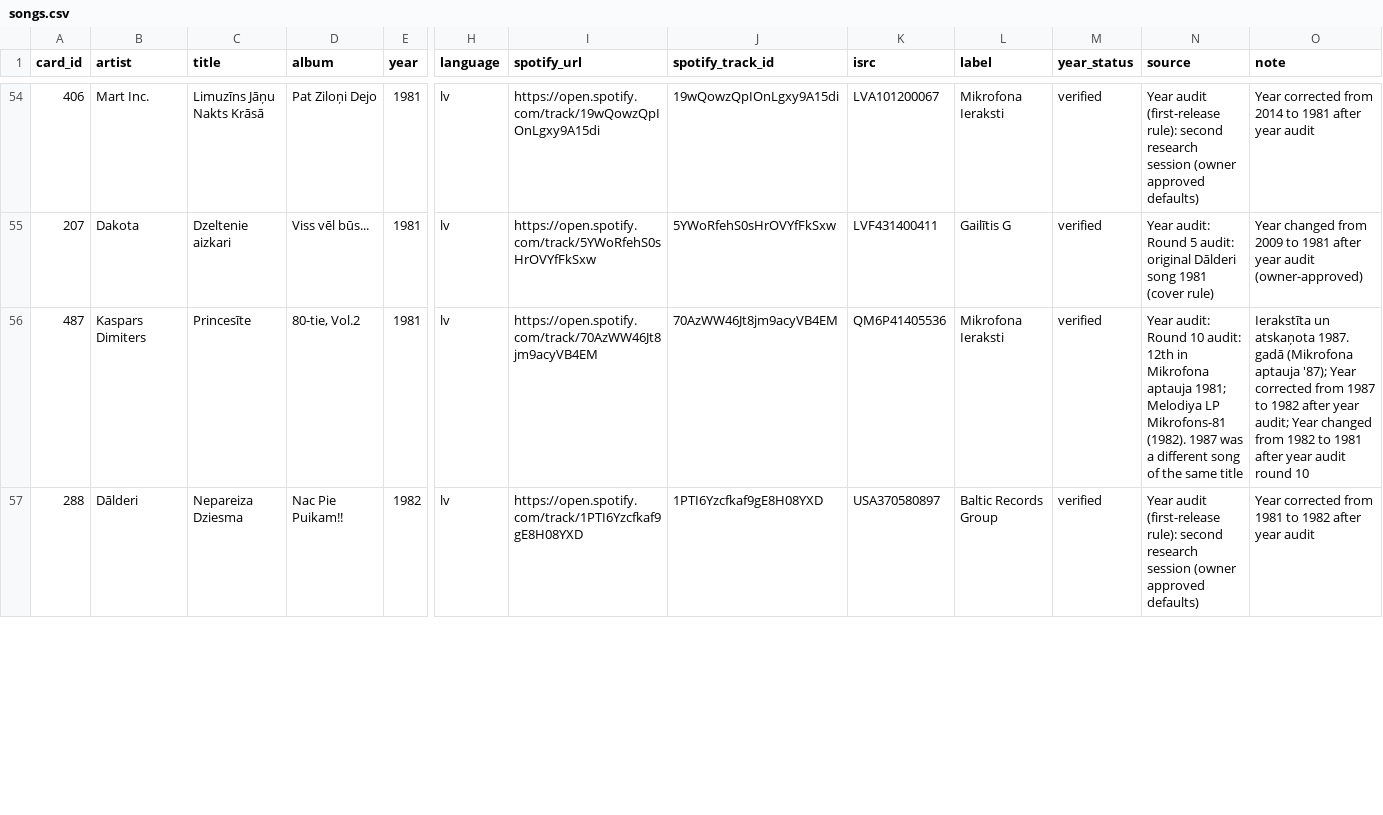
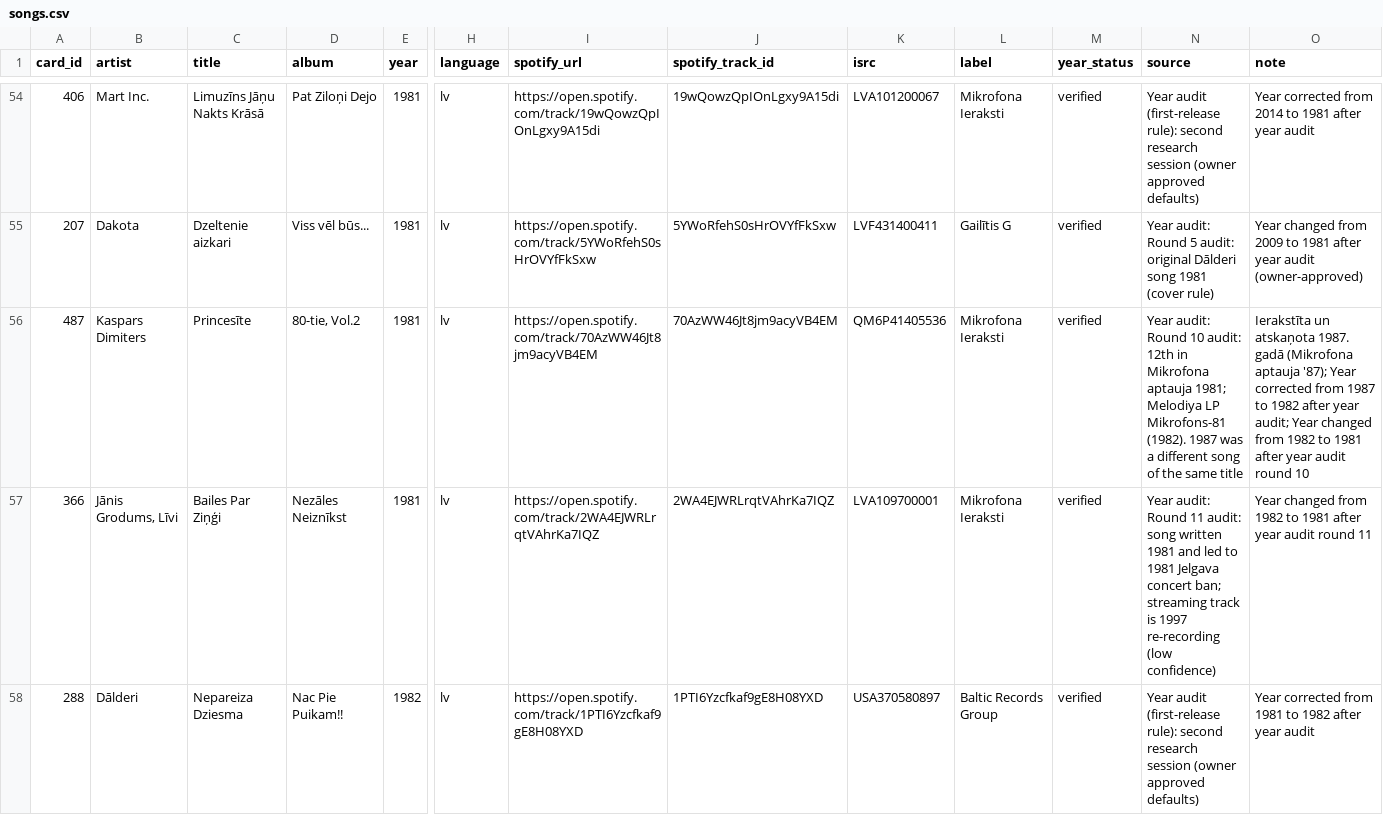
Before and after one commit to UltraPuika/hitster, a CSV file: data/songs.csv, drawn as a sheet; only a part is shown, gaps mark what is left out; rows hold the shown columns only; the diff covers the shown part only; the diff names each change by its address in the sheet, - before the commit and + after, or states it on an @@ line.

```diff
--- a/data/songs.csv
+++ b/data/songs.csv
+row 57: 366 | Jānis Grodums, Līvi | Bailes Par Ziņģi | Nezāles Neiznīkst | 1981 | lv | https://open.spotify.com/track/2WA4EJWRLrqtVAhrKa7IQZ | 2WA4EJWRLrqtVAhrKa7IQZ | LVA109700001 | Mikrofona Ieraksti | verified | Year audit: Round 11 audit: song written 1981 and led to 1981 Jelgava concert ban; streaming track is 1997 re-recording (low confidence) | Year changed from 1982 to 1981 after year audit round 11
```
Also changed, not shown: 2 added rows and 3 removed rows elsewhere in this file, data/audit/songs_revised_year.csv, data/audit/songs_revised_year_detailed.csv, 1 other file.
